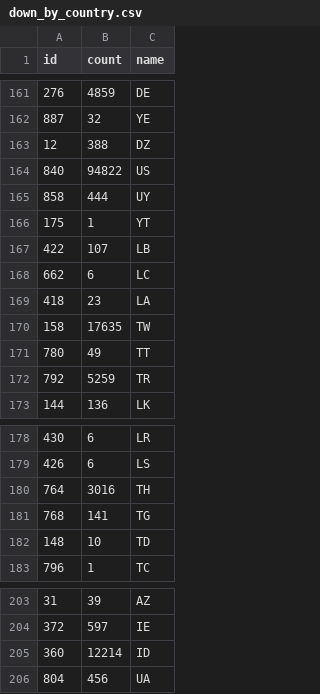
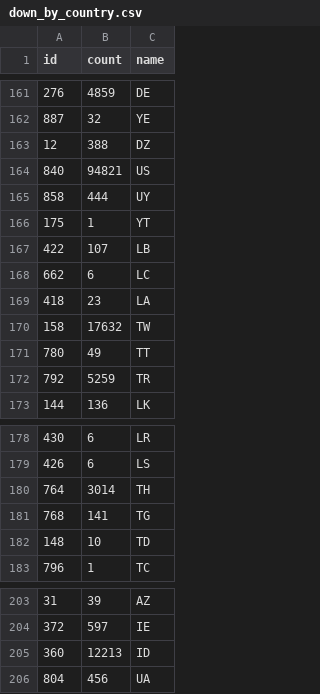
Before and after one commit to GeoDaCenter/GeoDaCenter.github.io, a CSV file: data/down_by_country.csv, drawn as a sheet; only a part is shown, gaps mark what is left out; the diff covers the shown part only.

```diff
--- a/data/down_by_country.csv
+++ b/data/down_by_country.csv
@@ -163,3 +163,3 @@ id,count,name
 12,388,DZ
-840,94822,US
+840,94821,US
 858,444,UY
@@ -169,3 +169,3 @@ id,count,name
 418,23,LA
-158,17635,TW
+158,17632,TW
 780,49,TT
@@ -179,3 +179,3 @@ id,count,name
 426,6,LS
-764,3016,TH
+764,3014,TH
 768,141,TG
@@ -204,3 +204,3 @@ id,count,name
 372,597,IE
-360,12214,ID
+360,12213,ID
 804,456,UA
```
Also changed, not shown: 7 edited cells elsewhere in this file.
